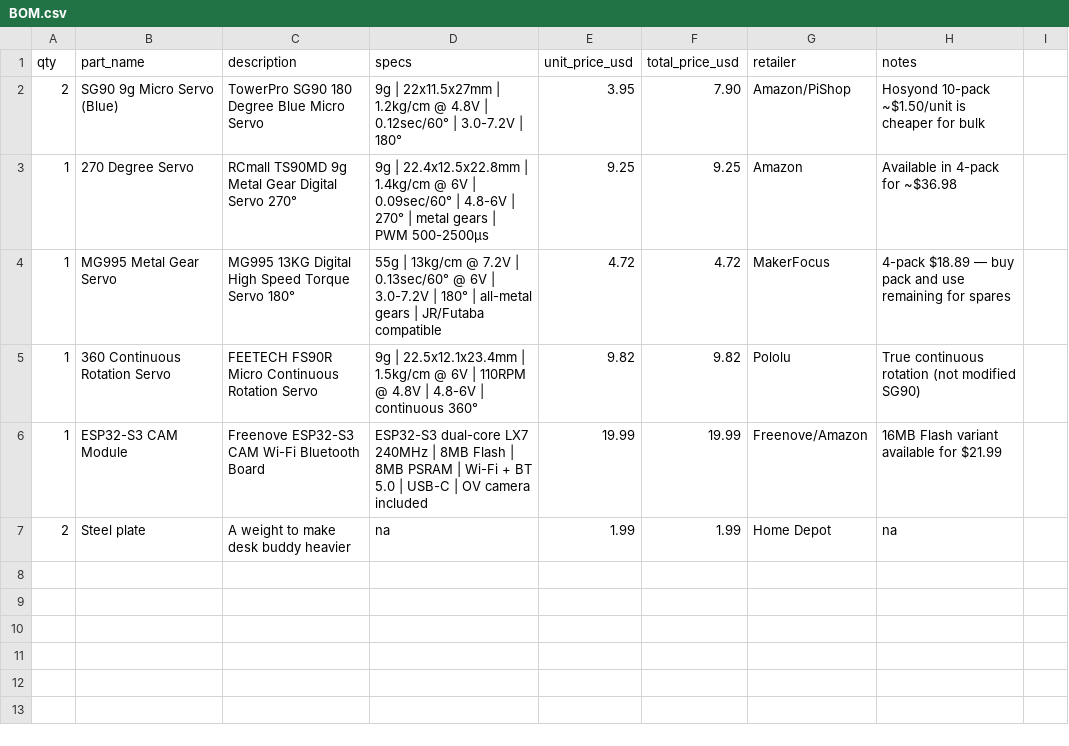
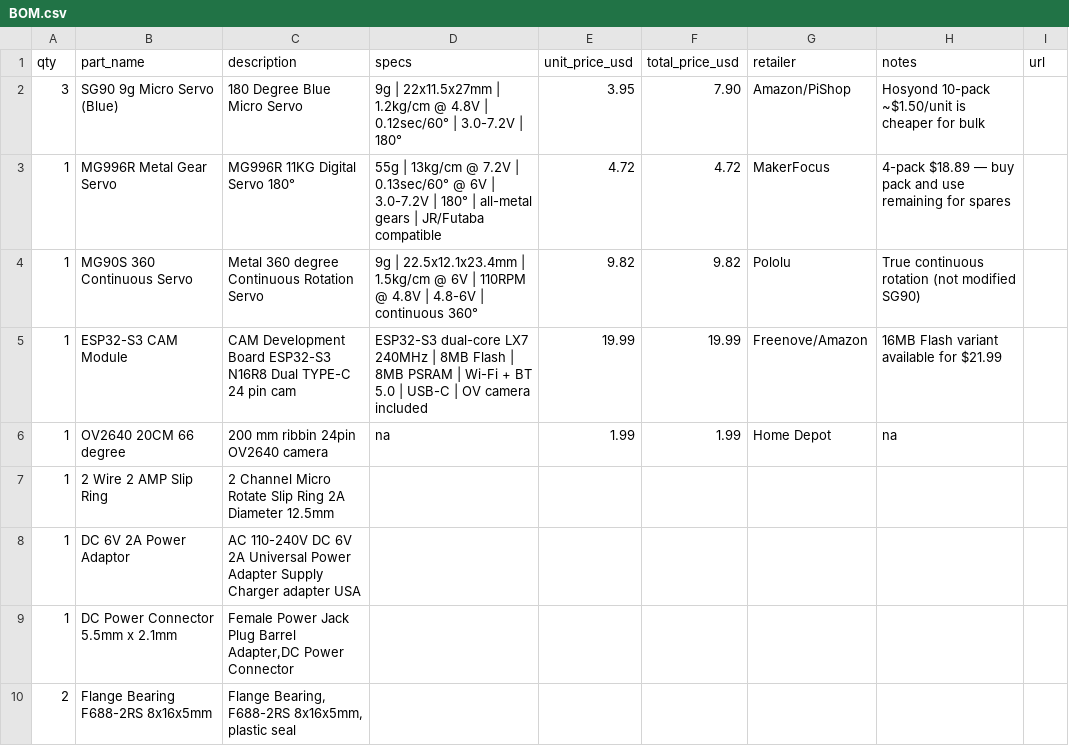
Before and after one commit to doeswork/desk_buddy, a CSV file: hardware/BOM.csv, drawn as a sheet.

```diff
--- a/hardware/BOM.csv
+++ b/hardware/BOM.csv
@@ -1,7 +1,10 @@
-qty,part_name,description,specs,unit_price_usd,total_price_usd,retailer,notes
-2,SG90 9g Micro Servo (Blue),TowerPro SG90 180 Degree Blue Micro Servo,9g | 22x11.5x27mm | 1.2kg/cm @ 4.8V | 0.12sec/60° | 3.0-7.2V | 180°,3.95,7.90,Amazon/PiShop,Hosyond 10-pack ~$1.50/unit is cheaper for bulk
-1,270 Degree Servo,RCmall TS90MD 9g Metal Gear Digital Servo 270°,9g | 22.4x12.5x22.8mm | 1.4kg/cm @ 6V | 0.09sec/60° | 4.8-6V | 270° | metal gears | PWM 500-2500µs,9.25,9.25,Amazon,Available in 4-pack for ~$36.98
-1,MG995 Metal Gear Servo,MG995 13KG Digital High Speed Torque Servo 180°,55g | 13kg/cm @ 7.2V | 0.13sec/60° @ 6V | 3.0-7.2V | 180° | all-metal gears | JR/Futaba compatible,4.72,4.72,MakerFocus,4-pack $18.89 — buy pack and use remaining for spares
-1,360 Continuous Rotation Servo,FEETECH FS90R Micro Continuous Rotation Servo,9g | 22.5x12.1x23.4mm | 1.5kg/cm @ 6V | 110RPM @ 4.8V | 4.8-6V | continuous 360°,9.82,9.82,Pololu,True continuous rotation (not modified SG90)
-1,ESP32-S3 CAM Module,Freenove ESP32-S3 CAM Wi-Fi Bluetooth Board,ESP32-S3 dual-core LX7 240MHz | 8MB Flash | 8MB PSRAM | Wi-Fi + BT 5.0 | USB-C | OV camera included,19.99,19.99,Freenove/Amazon,16MB Flash variant available for $21.99
-2,Steel plate,A weight to make desk buddy heavier,na,1.99,1.99,Home Depot,na
+qty,part_name,description,specs,unit_price_usd,total_price_usd,retailer,notes,url
+3,SG90 9g Micro Servo (Blue),180 Degree Blue Micro Servo,9g | 22x11.5x27mm | 1.2kg/cm @ 4.8V | 0.12sec/60° | 3.0-7.2V | 180°,3.95,7.90,Amazon/PiShop,Hosyond 10-pack ~$1.50/unit is cheaper for bulk,
+1,MG996R Metal Gear Servo,MG996R 11KG Digital Servo 180°,55g | 13kg/cm @ 7.2V | 0.13sec/60° @ 6V | 3.0-7.2V | 180° | all-metal gears | JR/Futaba compatible,4.72,4.72,MakerFocus,4-pack $18.89 — buy pack and use remaining for spares,
+1,MG90S 360 Continuous Servo,Metal 360 degree Continuous Rotation Servo,9g | 22.5x12.1x23.4mm | 1.5kg/cm @ 6V | 110RPM @ 4.8V | 4.8-6V | continuous 360°,9.82,9.82,Pololu,True continuous rotation (not modified SG90),
+1,ESP32-S3 CAM Module,CAM Development Board ESP32-S3 N16R8 Dual TYPE-C 24 pin cam,ESP32-S3 dual-core LX7 240MHz | 8MB Flash | 8MB PSRAM | Wi-Fi + BT 5.0 | USB-C | OV camera included,19.99,19.99,Freenove/Amazon,16MB Flash variant available for $21.99,
+1,OV2640 20CM 66 degree,200 mm ribbin 24pin OV2640 camera,na,1.99,1.99,Home Depot,na,
+1,2 Wire 2 AMP Slip Ring,2 Channel Micro Rotate Slip Ring 2A Diameter 12.5mm,,,,,,
+1,DC 6V 2A Power Adaptor,AC 110-240V DC 6V 2A Universal Power Adapter Supply Charger adapter USA,,,,,,
+1,DC Power Connector 5.5mm x 2.1mm,"Female Power Jack Plug Barrel Adapter,DC Power Connector",,,,,,
+2,Flange Bearing F688-2RS 8x16x5mm,"Flange Bearing, F688-2RS 8x16x5mm, plastic seal",,,,,,
```
Also changed, not shown: 5 other files.
